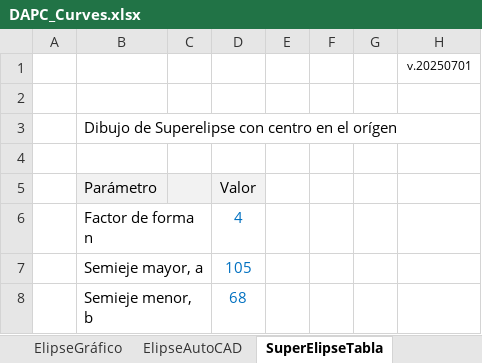
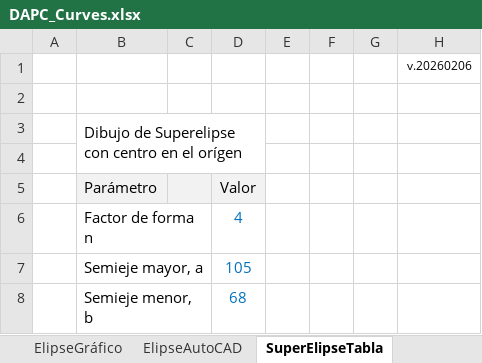
Before and after one commit to rcfdtools/R.DAPC, an Excel workbook: file/table/DAPC_Curves.xlsx, sheet SuperElipseTabla, drawn as a sheet; only a part is shown; values as stored, in another font and other column widths than the file's, no borders; charts and pictures not drawn; the diff names each change by its address in the sheet, - before the commit and + after, or states it on an @@ line.

```diff
--- a/file/table/DAPC_Curves.xlsx (sheet SuperElipseTabla)
+++ b/file/table/DAPC_Curves.xlsx (sheet SuperElipseTabla)
-H1: v.20250701
+H1: v.20260206
+B3:D4 merged
```
Also changed, not shown: sheet ElipseAutoCAD, sheet ElipseTabla, sheet HiperbolaTabla, formulas that keep their value, charts or pictures, 1 other file.
